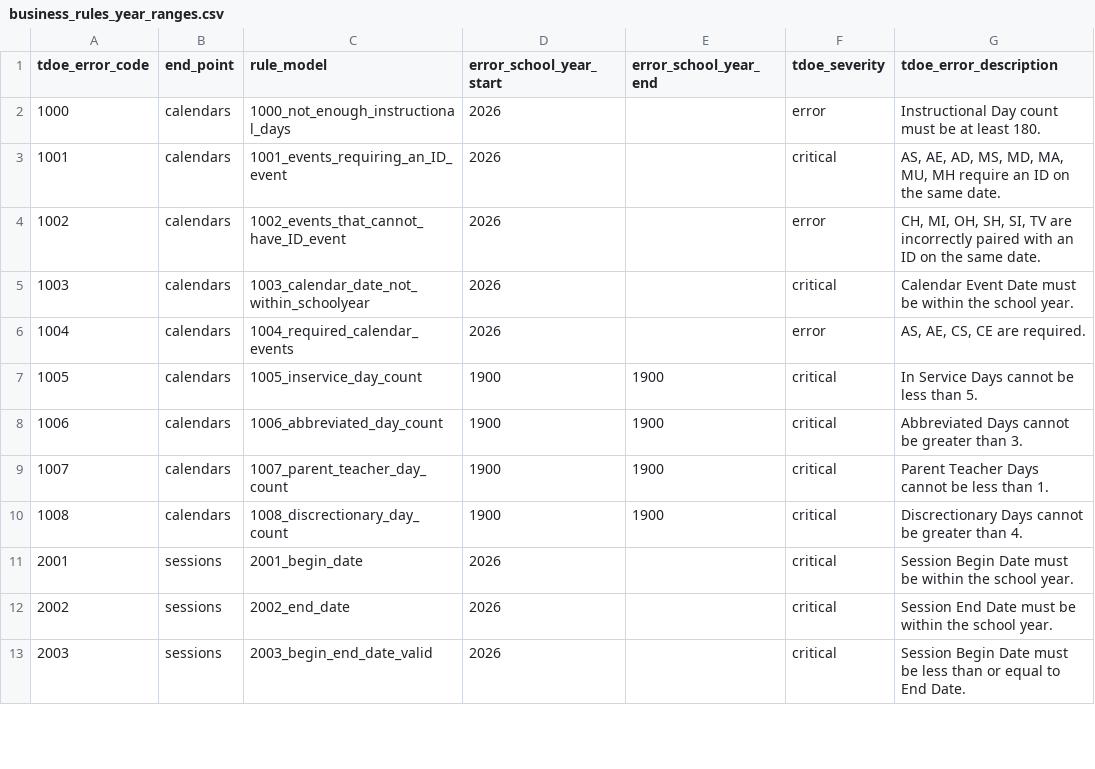
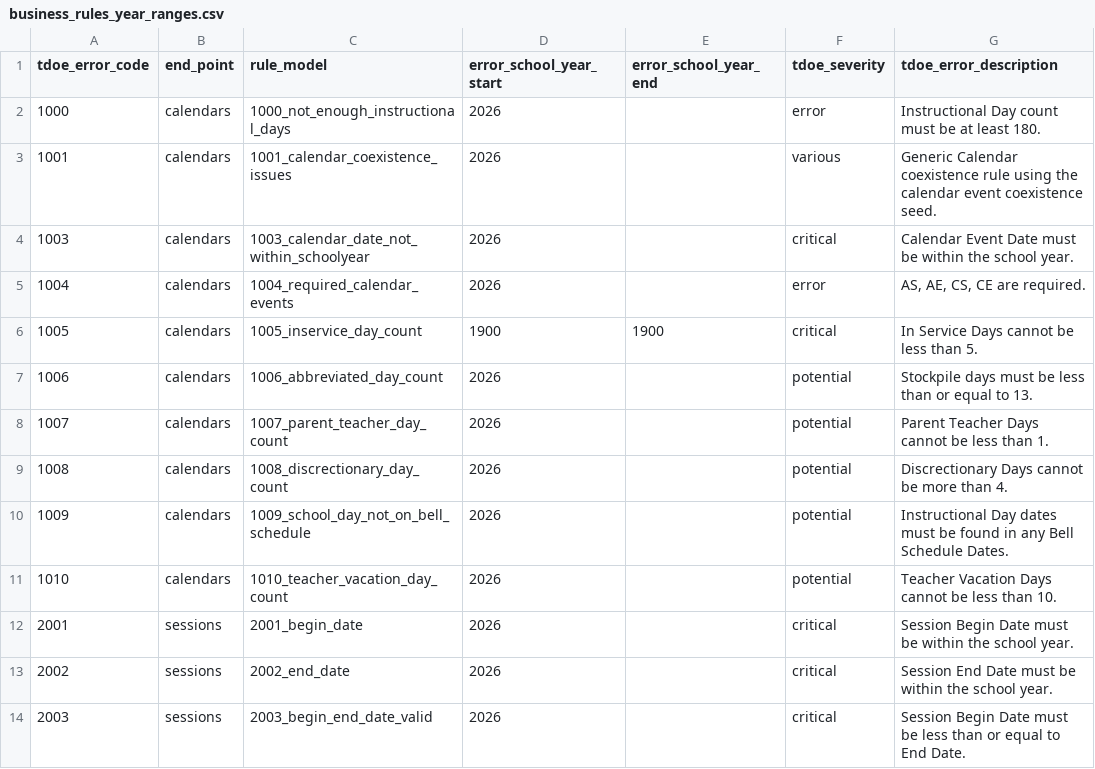
Before and after one commit to tnedu/stadium_tennessee, a CSV file: dbt/seeds/tdoe/business_rules_year_ranges.csv, drawn as a sheet; only a part is shown.

Commit message:
TEDS-1406 - fix 1009,1010,1001,1006 des BR

```diff
--- a/dbt/seeds/tdoe/business_rules_year_ranges.csv
+++ b/dbt/seeds/tdoe/business_rules_year_ranges.csv
@@ -2,4 +2,3 @@ tdoe_error_code,end_point,rule_model,error_school_year_start,error_school_year_e
 1000,calendars,1000_not_enough_instructional_days,2026,,error,Instructional Day count must be at least 180.
-1001,calendars,1001_events_requiring_an_ID_event,2026,,critical,"AS, AE, AD, MS, MD, MA, MU, MH require an ID on the same date."
-1002,calendars,1002_events_that_cannot_have_ID_event,2026,,error,"CH, MI, OH, SH, SI, TV are incorrectly paired with an ID on the same date."
+1001,calendars,1001_calendar_coexistence_issues,2026,,various,Generic Calendar coexistence rule using the calendar event coexistence seed.
 1003,calendars,1003_calendar_date_not_within_schoolyear,2026,,critical,Calendar Event Date must be within the school year.
@@ -7,5 +6,7 @@ tdoe_error_code,end_point,rule_model,error_school_year_start,error_school_year_e
 1005,calendars,1005_inservice_day_count,1900,1900,critical,In Service Days cannot be less than 5.
-1006,calendars,1006_abbreviated_day_count,1900,1900,critical,Abbreviated Days cannot be greater than 3.
-1007,calendars,1007_parent_teacher_day_count,1900,1900,critical,Parent Teacher Days cannot be less than 1.
-1008,calendars,1008_discrectionary_day_count,1900,1900,critical,Discrectionary Days cannot be greater than 4.
+1006,calendars,1006_abbreviated_day_count,2026,,potential,Stockpile days must be less than or equal to 13.
+1007,calendars,1007_parent_teacher_day_count,2026,,potential,Parent Teacher Days cannot be less than 1.
+1008,calendars,1008_discrectionary_day_count,2026,,potential,Discrectionary Days cannot be more than 4.
+1009,calendars,1009_school_day_not_on_bell_schedule,2026,,potential,Instructional Day dates must be found in any Bell Schedule Dates.
+1010,calendars,1010_teacher_vacation_day_count,2026,,potential,Teacher Vacation Days cannot be less than 10.																		
 2001,sessions,2001_begin_date,2026,,critical,Session Begin Date must be within the school year.
```
